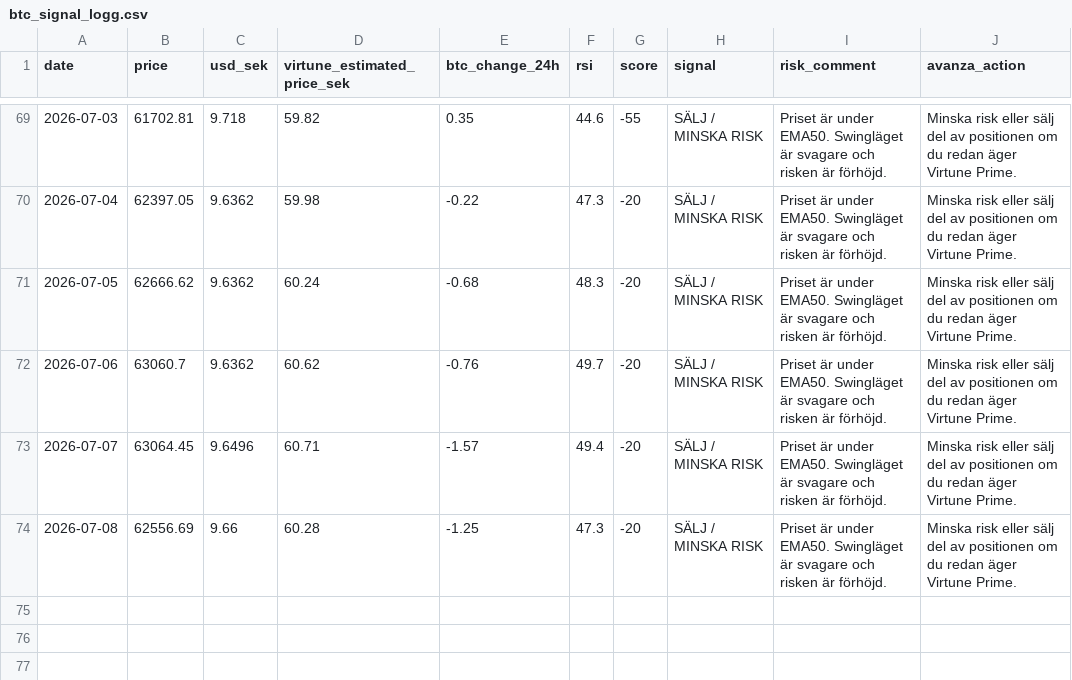
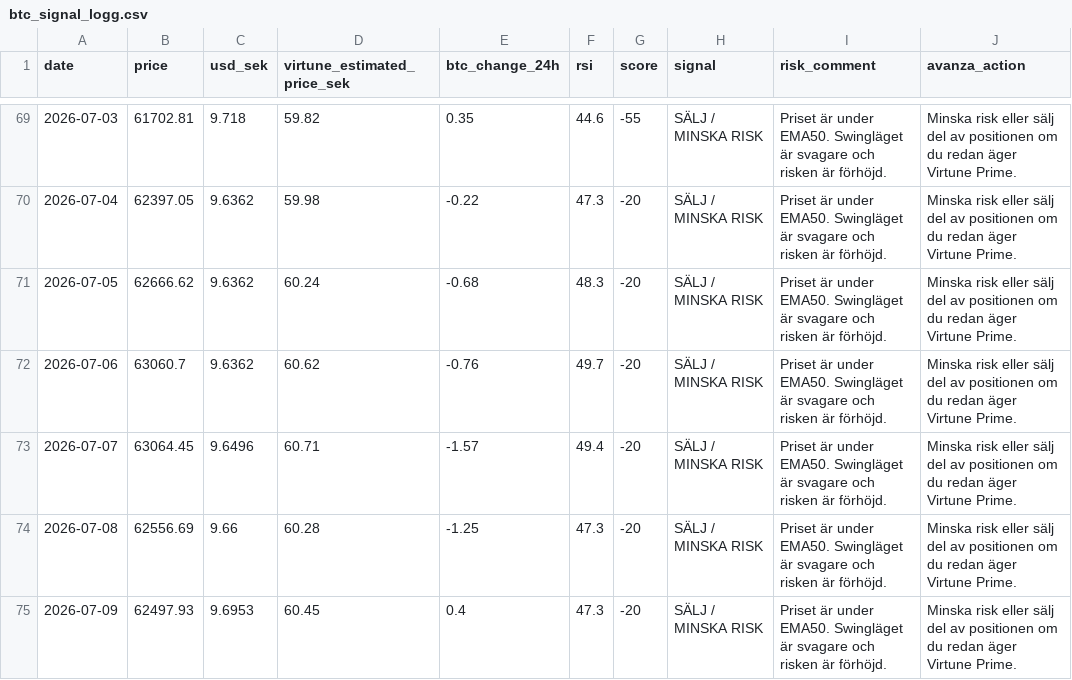
Before and after one commit to JoFrim/btc-dashboard, a CSV file: btc_signal_logg.csv, drawn as a sheet; only a part is shown, gaps mark what is left out; the diff names each change by its address in the sheet, - before the commit and + after, or states it on an @@ line.

```diff
--- a/btc_signal_logg.csv
+++ b/btc_signal_logg.csv
+row 75: 2026-07-09 | 62497.93 | 9.6953 | 60.45 | 0.4 | 47.3 | -20 | SÄLJ / MINSKA RISK | Priset är under EMA50. Swingläget är svagare och risken är förhöjd. | Minska risk eller sälj del av positionen om du redan äger Virtune Prime.
```
Also changed, not shown: backtest_result.csv, 3 other files.
